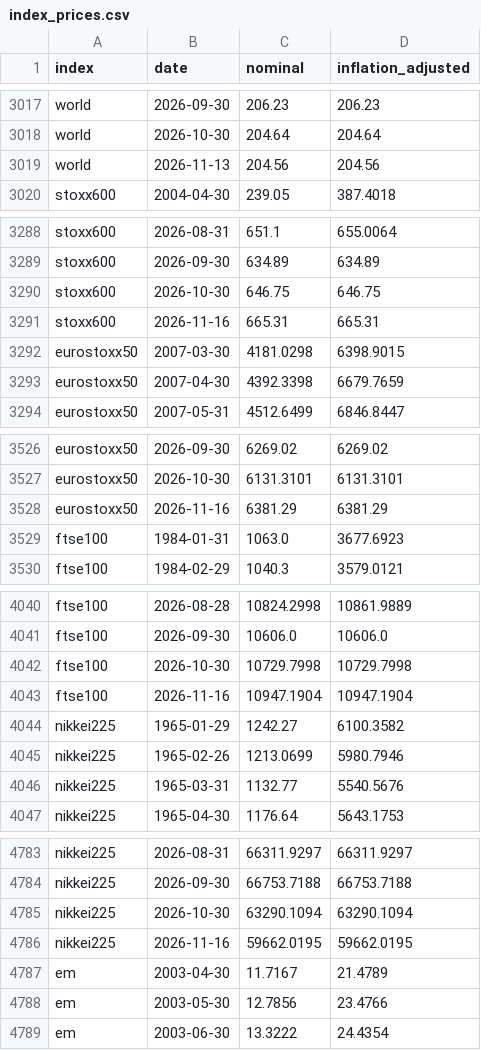
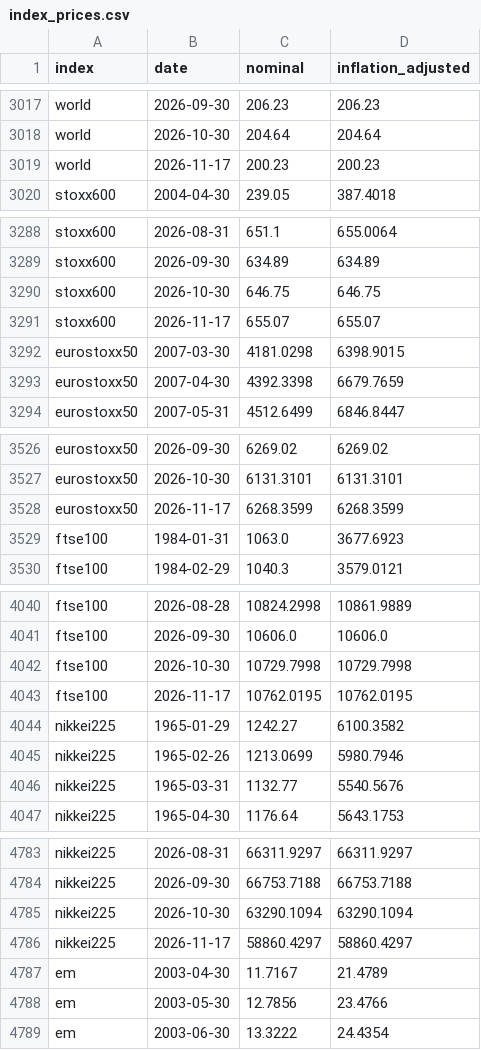
Before and after one commit to Antonis-Koutsoumpis/sp500-backtester, a CSV file: data/index_prices.csv, drawn as a sheet; only a part is shown, gaps mark what is left out; the diff covers the shown part only.

```diff
--- a/data/index_prices.csv
+++ b/data/index_prices.csv
@@ -3018,3 +3018,3 @@ world,2026-09-30,206.23,206.23
 world,2026-10-30,204.64,204.64
-world,2026-11-13,204.56,204.56
+world,2026-11-17,200.23,200.23
 stoxx600,2004-04-30,239.05,387.4018
@@ -3290,3 +3290,3 @@ stoxx600,2026-09-30,634.89,634.89
 stoxx600,2026-10-30,646.75,646.75
-stoxx600,2026-11-16,665.31,665.31
+stoxx600,2026-11-17,655.07,655.07
 eurostoxx50,2007-03-30,4181.0298,6398.9015
@@ -3527,3 +3527,3 @@ eurostoxx50,2026-09-30,6269.02,6269.02
 eurostoxx50,2026-10-30,6131.3101,6131.3101
-eurostoxx50,2026-11-16,6381.29,6381.29
+eurostoxx50,2026-11-17,6268.3599,6268.3599
 ftse100,1984-01-31,1063.0,3677.6923
@@ -4042,3 +4042,3 @@ ftse100,2026-09-30,10606.0,10606.0
 ftse100,2026-10-30,10729.7998,10729.7998
-ftse100,2026-11-16,10947.1904,10947.1904
+ftse100,2026-11-17,10762.0195,10762.0195
 nikkei225,1965-01-29,1242.27,6100.3582
@@ -4785,3 +4785,3 @@ nikkei225,2026-09-30,66753.7188,66753.7188
 nikkei225,2026-10-30,63290.1094,63290.1094
-nikkei225,2026-11-16,59662.0195,59662.0195
+nikkei225,2026-11-17,58860.4297,58860.4297
 em,2003-04-30,11.7167,21.4789
```
Also changed, not shown: 6 added rows and 6 removed rows elsewhere in this file, 1 other file.
